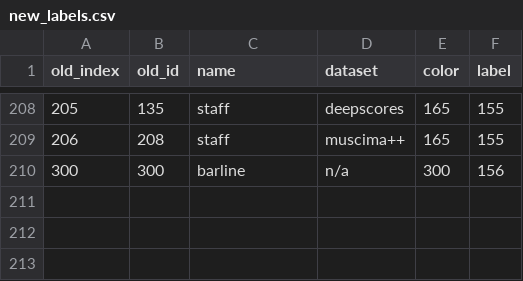
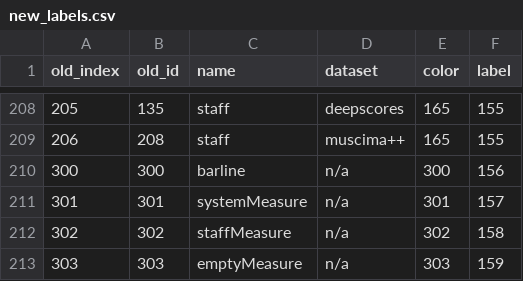
Before and after one commit to dmgonzalez8/OMR, a CSV file: new_labels.csv, drawn as a sheet; only a part is shown, gaps mark what is left out; the diff names each change by its address in the sheet, - before the commit and + after, or states it on an @@ line.

```diff
--- a/new_labels.csv
+++ b/new_labels.csv
+row 211: 301 | 301 | systemMeasure | n/a | 301 | 157
+row 212: 302 | 302 | staffMeasure | n/a | 302 | 158
+row 213: 303 | 303 | emptyMeasure | n/a | 303 | 159
```
Also changed, not shown: 3 other files.
